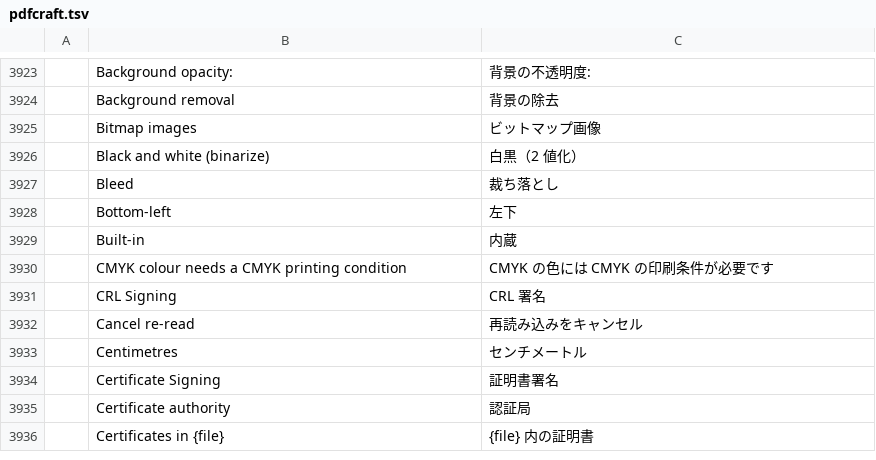
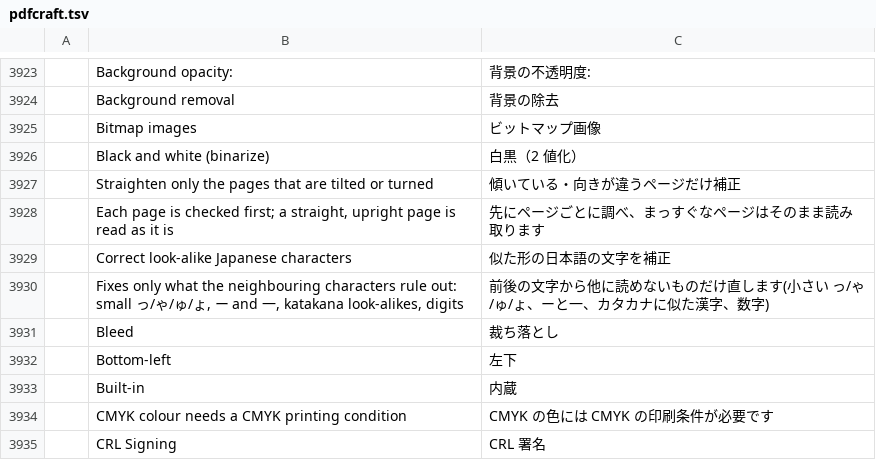
Before and after one commit to iwa-kasoutuuuuuka/pdfcraft-JPN, a TSV file: i18n/locales/ja/pdfcraft.tsv, drawn as a sheet; only a part is shown, gaps mark what is left out; the shorter side is filled out with more unchanged rows; the diff names each change by its address in the sheet, - before the commit and + after, or states it on an @@ line.

```diff
--- a/i18n/locales/ja/pdfcraft.tsv
+++ b/i18n/locales/ja/pdfcraft.tsv
+row 3927:  | Straighten only the pages that are tilted or turned | 傾いている・向きが違うページだけ補正
+row 3928:  | Each page is checked first; a straight, upright page is read as it is | 先にページごとに調べ、まっすぐなページはそのまま読み取ります
+row 3929:  | Correct look-alike Japanese characters | 似た形の日本語の文字を補正
+row 3930:  | Fixes only what the neighbouring characters rule out: small っ/ゃ/ゅ/ょ, ー and 一, katakana look-alikes, digits | 前後の文字から他に読めないものだけ直します(小さい っ/ゃ/ゅ/ょ、ーと一、カタカナに似た漢字、数字)
```
Also changed, not shown: 9 other files.
